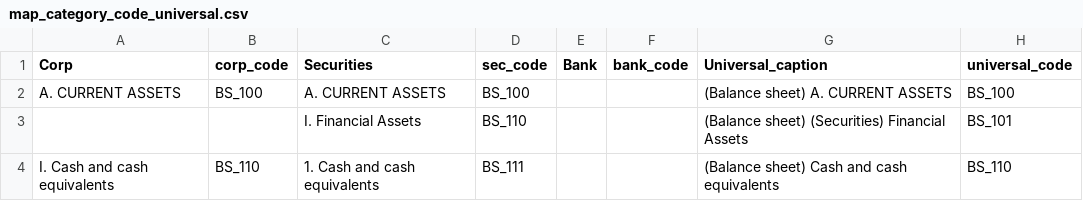
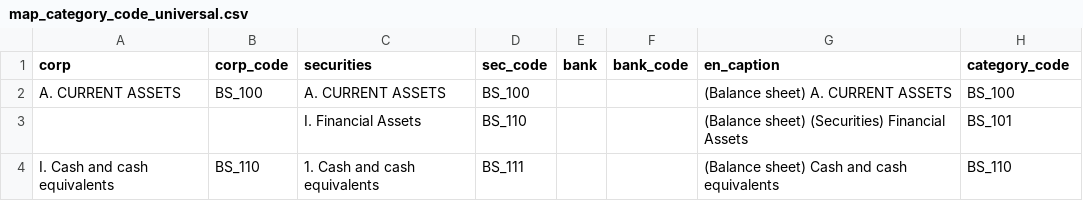
Before and after one commit to hung20gg/chatbot_financial_statement, a CSV file: csv/map_category_code_universal.csv, drawn as a sheet; only a part is shown.

```diff
--- a/csv/map_category_code_universal.csv
+++ b/csv/map_category_code_universal.csv
@@ -1,2 +1,2 @@
-Corp,corp_code,Securities,sec_code,Bank,bank_code,Universal_caption,universal_code
+corp,corp_code,securities,sec_code,bank,bank_code,en_caption,category_code
 A. CURRENT ASSETS,BS_100,A. CURRENT ASSETS,BS_100,,,(Balance sheet) A. CURRENT ASSETS,BS_100
```
Also changed, not shown: csv/map_category_code_universal_v3.csv, 17 other files.
